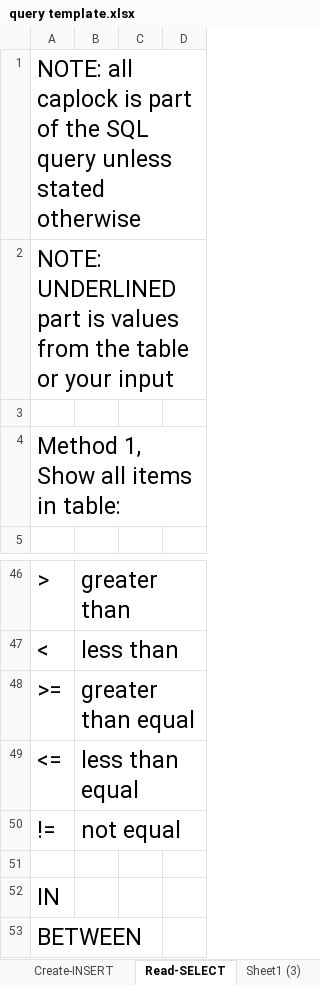
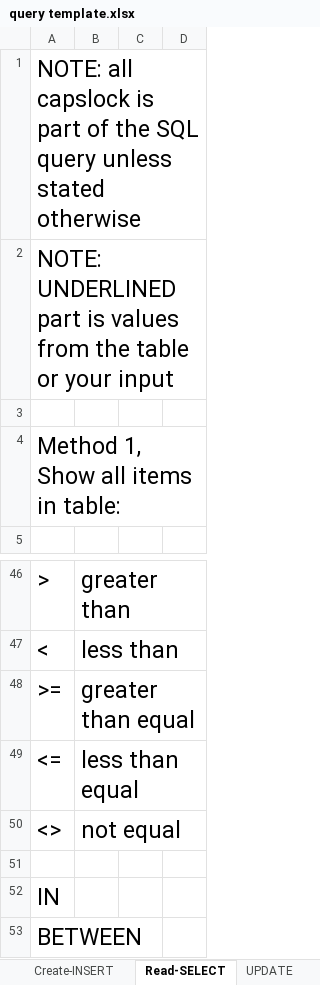
Before and after one commit to Charlie-Lang/ctcp-online-2020-wd3-batch2, an Excel workbook: sqlDiscuss/query template.xlsx, sheet Read-SELECT, drawn as a sheet; only a part is shown, gaps mark what is left out; values as stored, in another font and other column widths than the file's, no borders; the diff names each change by its address in the sheet, - before the commit and + after, or states it on an @@ line.

```diff
--- a/sqlDiscuss/query template.xlsx (sheet Read-SELECT)
+++ b/sqlDiscuss/query template.xlsx (sheet Read-SELECT)
-sheet tab: Sheet1 (3)
+sheet tab: UPDATE
-A1: NOTE: all caplock is part…
+A1: NOTE: all capslock is part…
-A50: !=
+A50: <>
```
Also changed, not shown: sheet UPDATE, sheet Sheet1 (4), sheet Create-INSERT, 1 other file.
